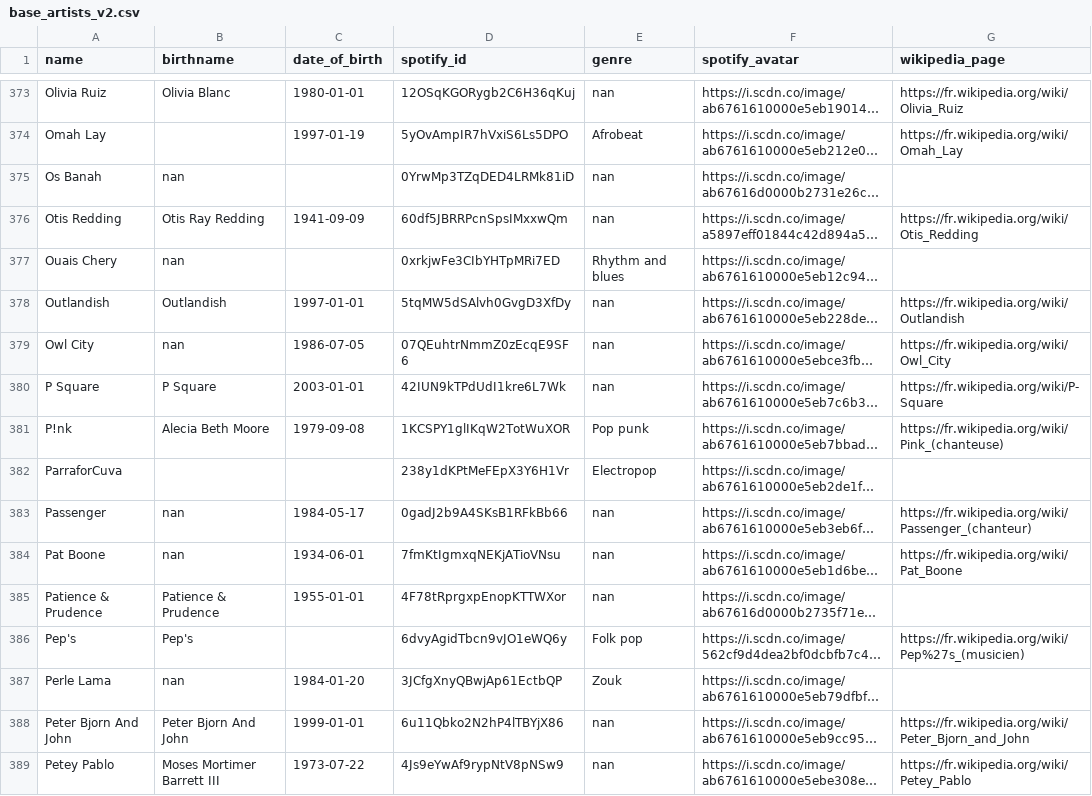
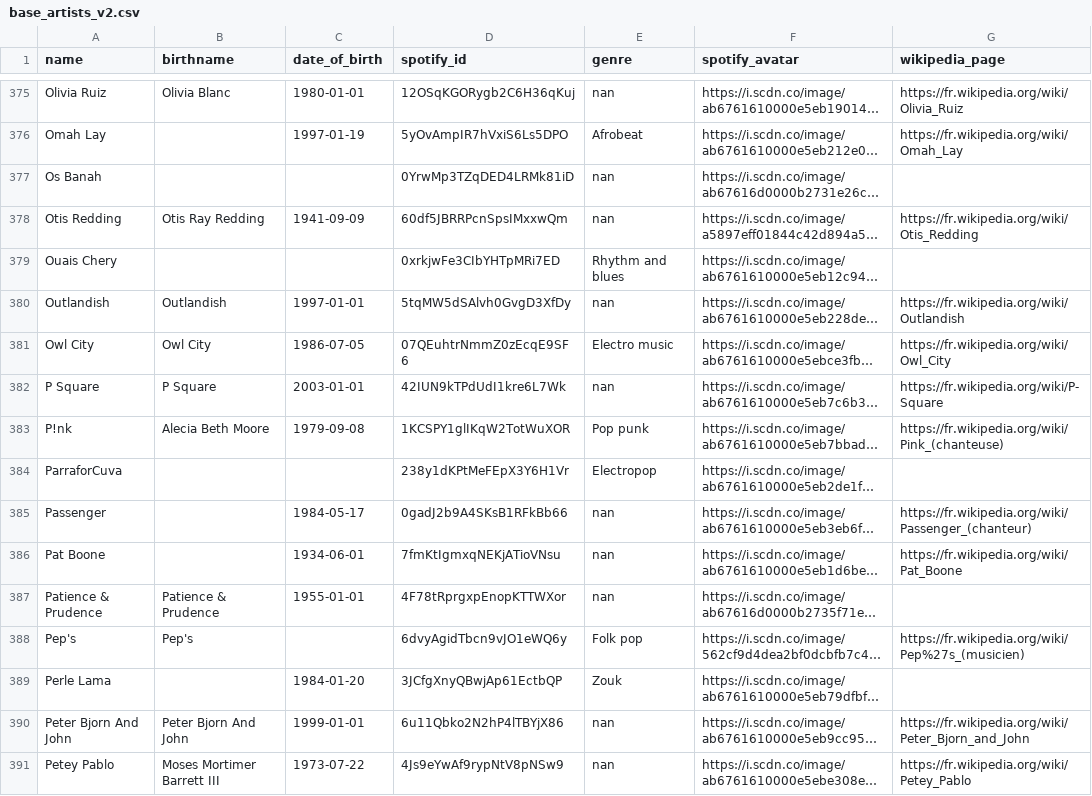
Before and after one commit to Zadigo/myblindtest, a CSV file: blindtest/media/base_artists_v2.csv, drawn as a sheet; only a part is shown, gaps mark what is left out; long unchanged cells end in …; addresses are those after the commit; the diff covers the shown part only; the diff names each change by its address in the sheet, - before the commit and + after, or states it on an @@ line.

```diff
--- a/blindtest/media/base_artists_v2.csv
+++ b/blindtest/media/base_artists_v2.csv
-B377 (birthname): nan
+B377 (birthname): (empty)
-B379 (birthname): nan
+B379 (birthname): (empty)
-B381 (birthname): nan
+B381 (birthname): Owl City
-E381 (genre): nan
+E381 (genre): Electro music
-B385:B386 (birthname): nan
+B385:B386 (birthname): (empty)
-B389 (birthname): nan
+B389 (birthname): (empty)
```
Also changed, not shown: 2 added rows and 156 edited cells elsewhere in this file, blindtest/media/base_songs_v2.csv, 15 other files.
